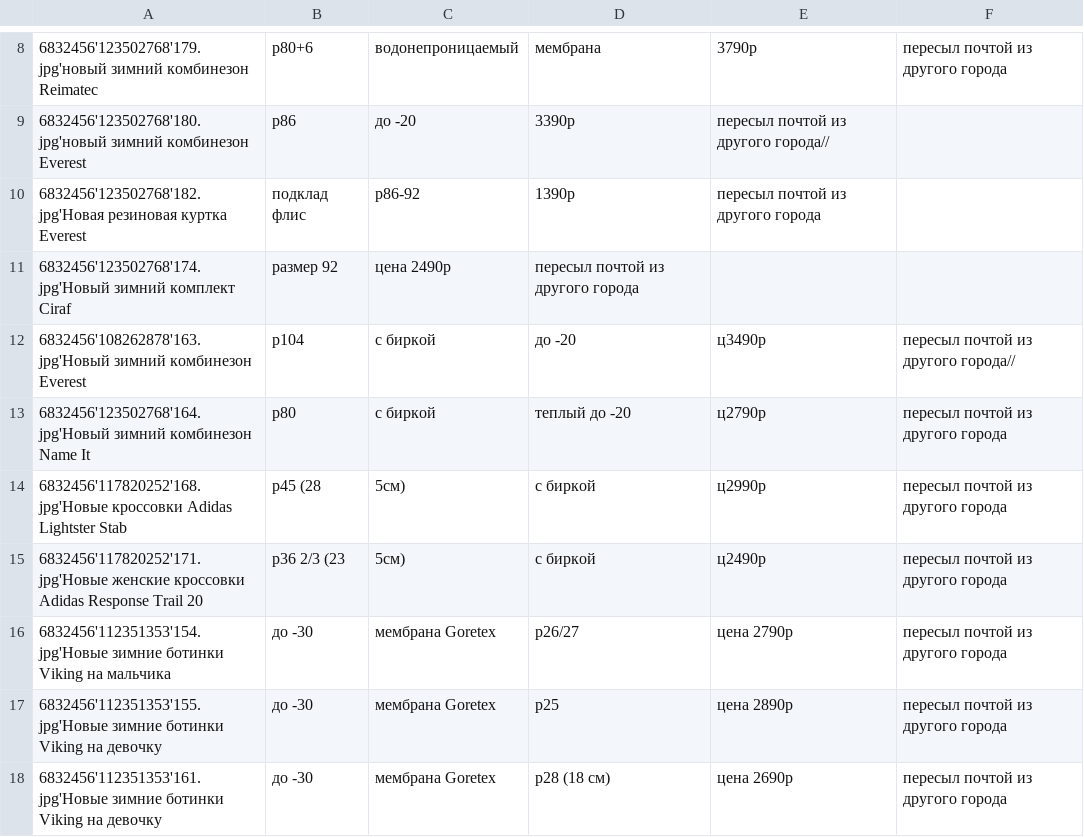
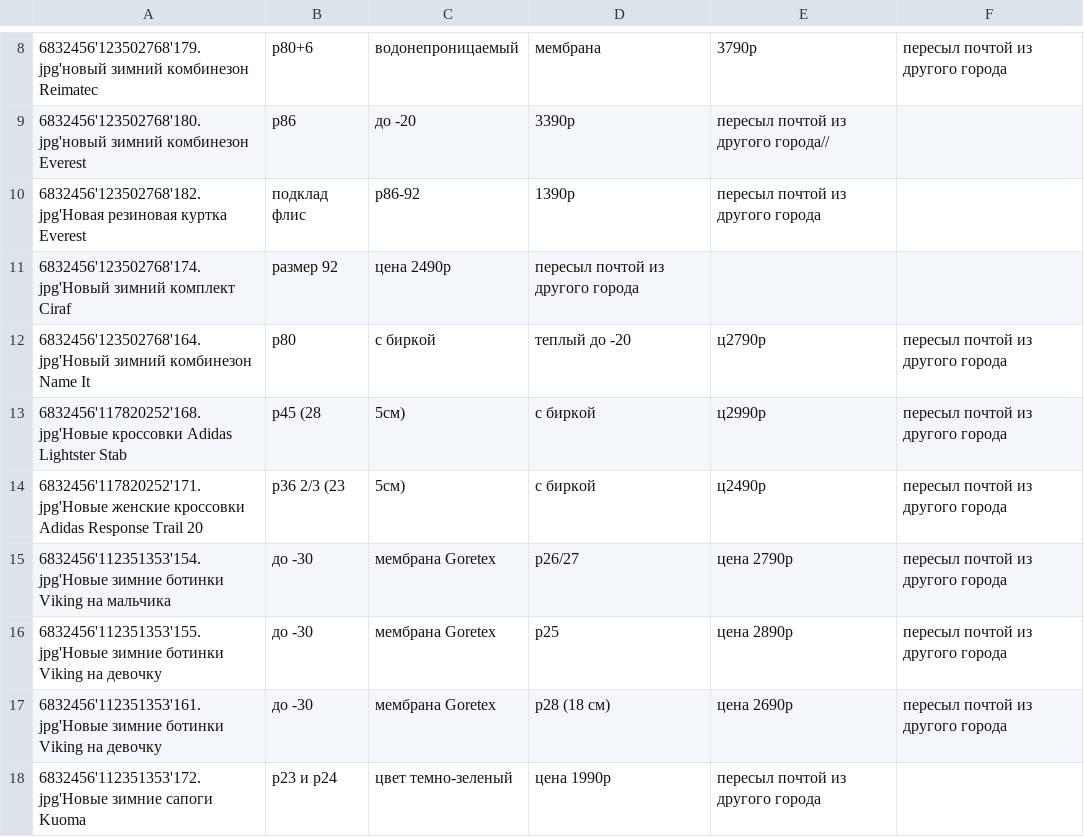
Before and after one commit to rnemykin/vkontakte, a CSV file: scheduled/src/main/resources/csv/pikalevo-data.csv, drawn as a sheet; only a part is shown, gaps mark what is left out; the shorter side is filled out with more unchanged rows; the diff names each change by its address in the sheet, - before the commit and + after, or states it on an @@ line.

Commit message:
updated data

```diff
--- a/scheduled/src/main/resources/csv/pikalevo-data.csv
+++ b/scheduled/src/main/resources/csv/pikalevo-data.csv
-row 12: 6832456'108262878'163.jpg'Новый зимний комбинезон Everest | р104 | с биркой | до -20 | ц3490р | пересыл почтой из другого города//
```
Also changed, not shown: 4 other files.
